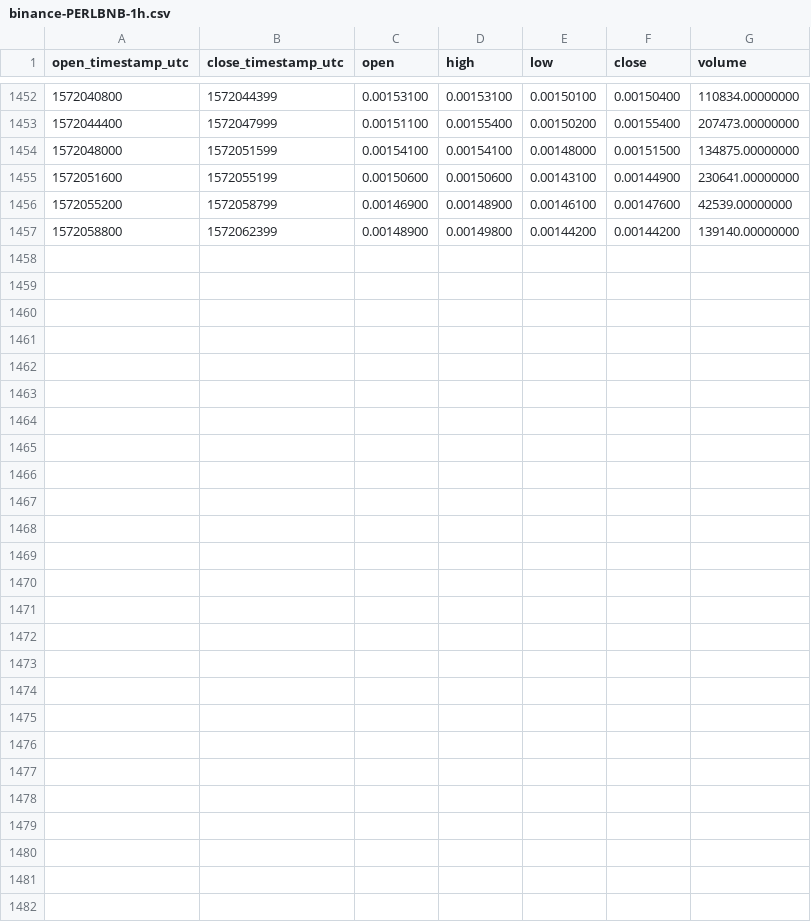
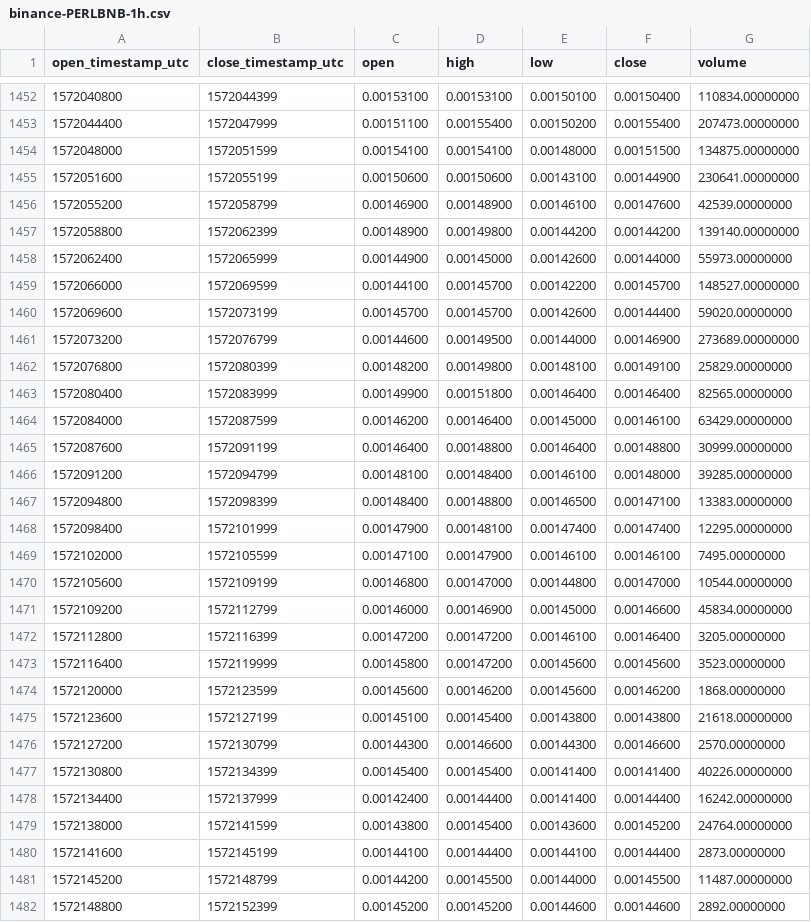
Before and after one commit to cryptobigbro/binance-PERLBNB, a CSV file: binance-PERLBNB-1h.csv, drawn as a sheet; only a part is shown, gaps mark what is left out.

Commit message:
Update OHLCV data.

```diff
--- a/binance-PERLBNB-1h.csv
+++ b/binance-PERLBNB-1h.csv
@@ -1457 +1457,26 @@ open_timestamp_utc,close_timestamp_utc,open,high,low,close,volume
 1572058800,1572062399,0.00148900,0.00149800,0.00144200,0.00144200,139140.00000000
+1572062400,1572065999,0.00144900,0.00145000,0.00142600,0.00144000,55973.00000000
+1572066000,1572069599,0.00144100,0.00145700,0.00142200,0.00145700,148527.00000000
+1572069600,1572073199,0.00145700,0.00145700,0.00142600,0.00144400,59020.00000000
+1572073200,1572076799,0.00144600,0.00149500,0.00144000,0.00146900,273689.00000000
+1572076800,1572080399,0.00148200,0.00149800,0.00148100,0.00149100,25829.00000000
+1572080400,1572083999,0.00149900,0.00151800,0.00146400,0.00146400,82565.00000000
+1572084000,1572087599,0.00146200,0.00146400,0.00145000,0.00146100,63429.00000000
+1572087600,1572091199,0.00146400,0.00148800,0.00146400,0.00148800,30999.00000000
+1572091200,1572094799,0.00148100,0.00148400,0.00146100,0.00148000,39285.00000000
+1572094800,1572098399,0.00148400,0.00148800,0.00146500,0.00147100,13383.00000000
+1572098400,1572101999,0.00147900,0.00148100,0.00147400,0.00147400,12295.00000000
+1572102000,1572105599,0.00147100,0.00147900,0.00146100,0.00146100,7495.00000000
+1572105600,1572109199,0.00146800,0.00147000,0.00144800,0.00147000,10544.00000000
+1572109200,1572112799,0.00146000,0.00146900,0.00145000,0.00146600,45834.00000000
+1572112800,1572116399,0.00147200,0.00147200,0.00146100,0.00146400,3205.00000000
+1572116400,1572119999,0.00145800,0.00147200,0.00145600,0.00145600,3523.00000000
+1572120000,1572123599,0.00145600,0.00146200,0.00145600,0.00146200,1868.00000000
+1572123600,1572127199,0.00145100,0.00145400,0.00143800,0.00143800,21618.00000000
+1572127200,1572130799,0.00144300,0.00146600,0.00144300,0.00146600,2570.00000000
+1572130800,1572134399,0.00145400,0.00145400,0.00141400,0.00141400,40226.00000000
+1572134400,1572137999,0.00142400,0.00144400,0.00141400,0.00144400,16242.00000000
+1572138000,1572141599,0.00143800,0.00145400,0.00143600,0.00145200,24764.00000000
+1572141600,1572145199,0.00144100,0.00144400,0.00144100,0.00144400,2873.00000000
+1572145200,1572148799,0.00144200,0.00145500,0.00144000,0.00145500,11487.00000000
+1572148800,1572152399,0.00145200,0.00145200,0.00144600,0.00144600,2892.00000000
```
Also changed, not shown: binance-PERLBNB-1d.csv.
